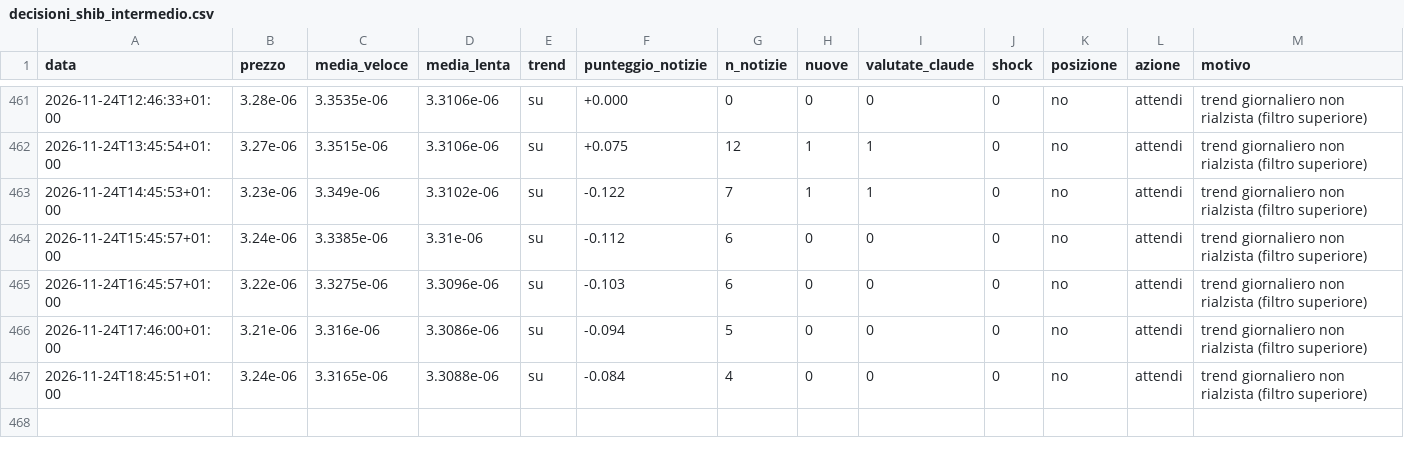
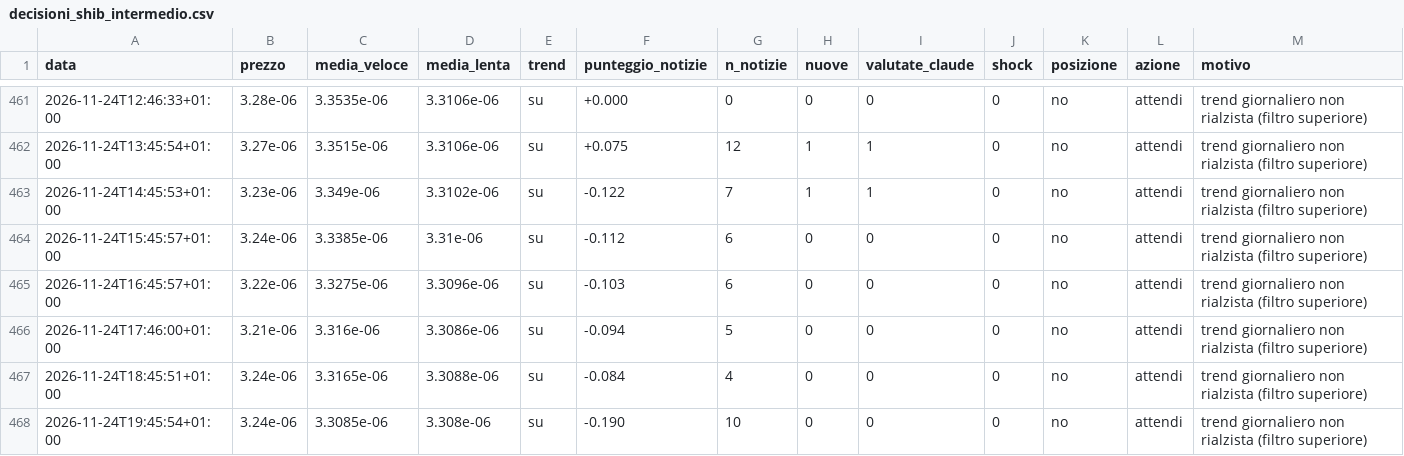
Before and after one commit to Van3d-max/sol-sentinel-, a CSV file: decisioni_shib_intermedio.csv, drawn as a sheet; only a part is shown, gaps mark what is left out; rows hold the shown columns only; the diff names each change by its address in the sheet, - before the commit and + after, or states it on an @@ line.

```diff
--- a/decisioni_shib_intermedio.csv
+++ b/decisioni_shib_intermedio.csv
+row 468: 2026-11-24T19:45:54+01:00 | 3.24e-06 | 3.3085e-06 | 3.308e-06 | su | -0.190 | 10 | 0 | 0 | 0 | no | attendi | trend giornaliero non rialzista (filtro superiore)
```
Also changed, not shown: decisioni_btc_lento.csv, decisioni_btc_veloce.csv, 28 other files.
